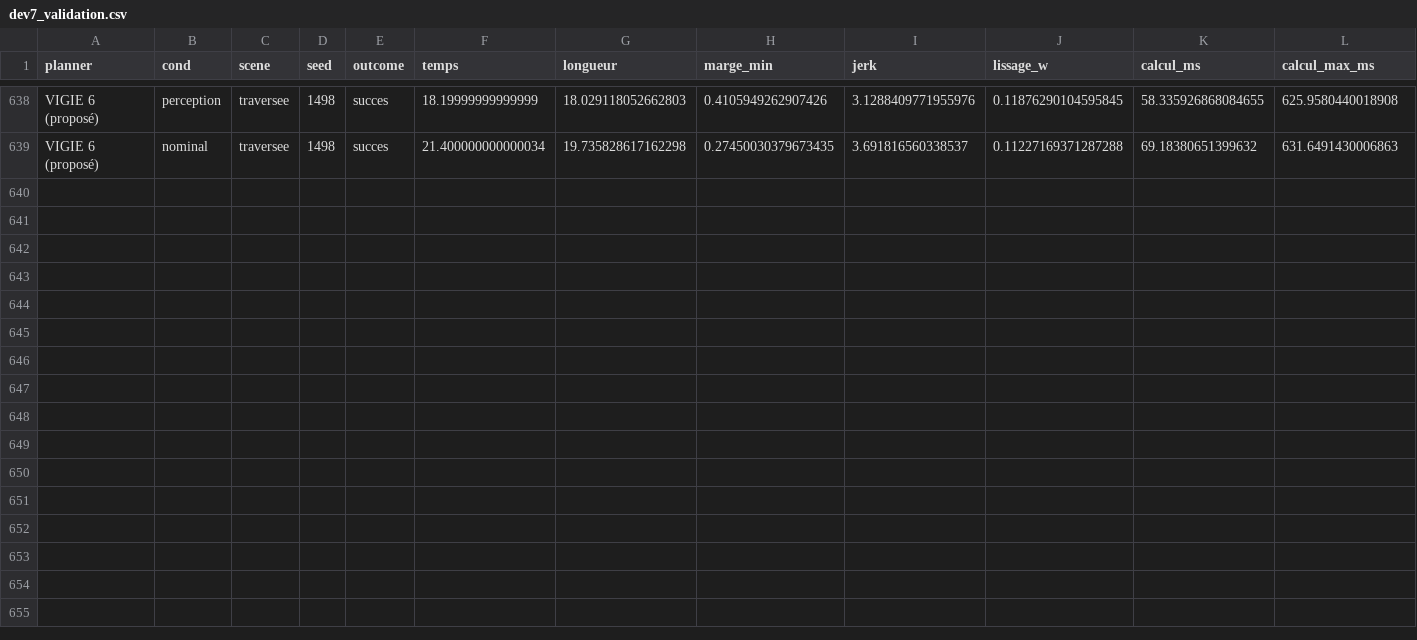
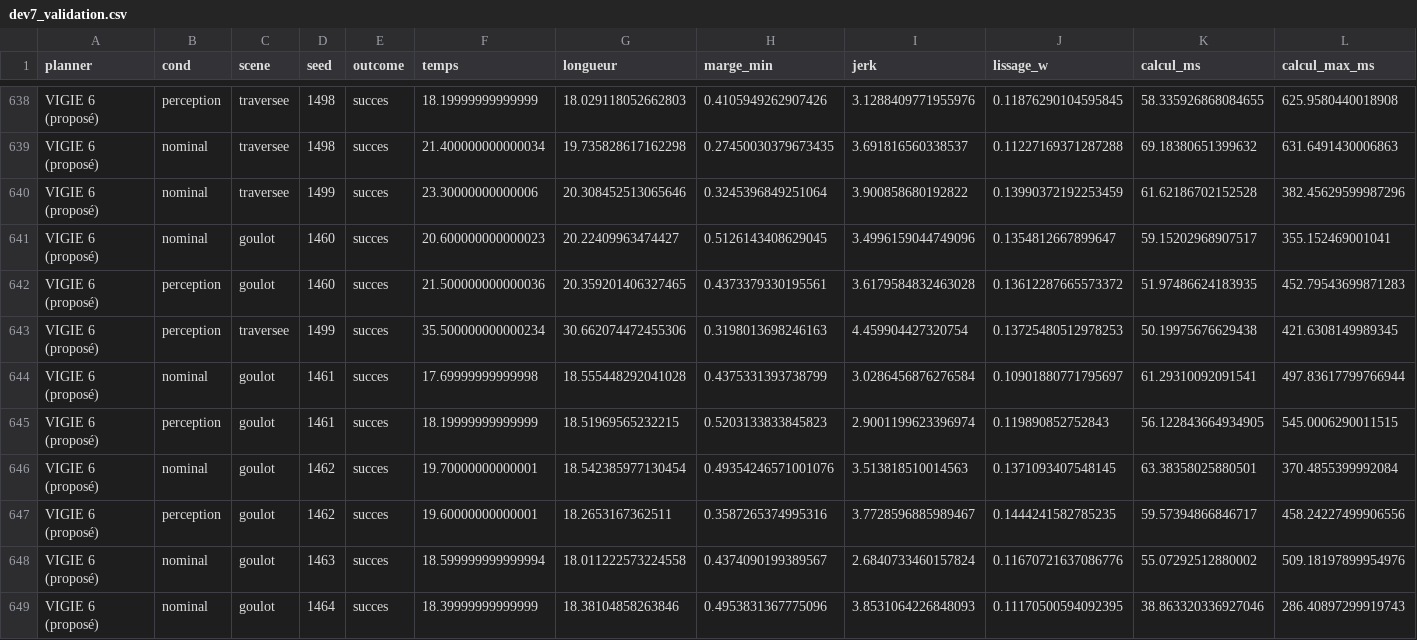
Before and after one commit to EmmaBibe/Application-robotique-, a CSV file: recherche/planificateur/dev7_validation.csv, drawn as a sheet; only a part is shown, gaps mark what is left out; rows hold the shown columns only; the diff names each change by its address in the sheet, - before the commit and + after, or states it on an @@ line.

```diff
--- a/recherche/planificateur/dev7_validation.csv
+++ b/recherche/planificateur/dev7_validation.csv
+row 640: VIGIE 6 (proposé) | nominal | traversee | 1499 | succes | 23.30000000000006 | 20.308452513065646 | 0.3245396849251064 | 3.900858680192822 | 0.13990372192253459 | 61.62186702152528 | 382.45629599987296
+row 641: VIGIE 6 (proposé) | nominal | goulot | 1460 | succes | 20.600000000000023 | 20.22409963474427 | 0.5126143408629045 | 3.4996159044749096 | 0.1354812667899647 | 59.15202968907517 | 355.152469001041
+row 642: VIGIE 6 (proposé) | perception | goulot | 1460 | succes | 21.500000000000036 | 20.359201406327465 | 0.4373379330195561 | 3.6179584832463028 | 0.13612287665573372 | 51.97486624183935 | 452.79543699871283
+row 643: VIGIE 6 (proposé) | perception | traversee | 1499 | succes | 35.500000000000234 | 30.662074472455306 | 0.3198013698246163 | 4.459904427320754 | 0.13725480512978253 | 50.19975676629438 | 421.6308149989345
+row 644: VIGIE 6 (proposé) | nominal | goulot | 1461 | succes | 17.69999999999998 | 18.555448292041028 | 0.4375331393738799 | 3.0286456876276584 | 0.10901880771795697 | 61.29310092091541 | 497.83617799766944
+row 645: VIGIE 6 (proposé) | perception | goulot | 1461 | succes | 18.19999999999999 | 18.51969565232215 | 0.5203133833845823 | 2.9001199623396974 | 0.119890852752843 | 56.122843664934905 | 545.0006290011515
+row 646: VIGIE 6 (proposé) | nominal | goulot | 1462 | succes | 19.70000000000001 | 18.542385977130454 | 0.49354246571001076 | 3.513818510014563 | 0.1371093407548145 | 63.38358025880501 | 370.4855399992084
+row 647: VIGIE 6 (proposé) | perception | goulot | 1462 | succes | 19.60000000000001 | 18.2653167362511 | 0.3587265374995316 | 3.7728596885989467 | 0.1444241582785235 | 59.57394866846717 | 458.24227499906556
+row 648: VIGIE 6 (proposé) | nominal | goulot | 1463 | succes | 18.599999999999994 | 18.011222573224558 | 0.4374090199389567 | 2.6840733460157824 | 0.11670721637086776 | 55.07292512880002 | 509.18197899954976
+row 649: VIGIE 6 (proposé) | nominal | goulot | 1464 | succes | 18.39999999999999 | 18.38104858263846 | 0.4953831367775096 | 3.8531064226848093 | 0.11170500594092395 | 38.863320336927046 | 286.40897299919743
```
